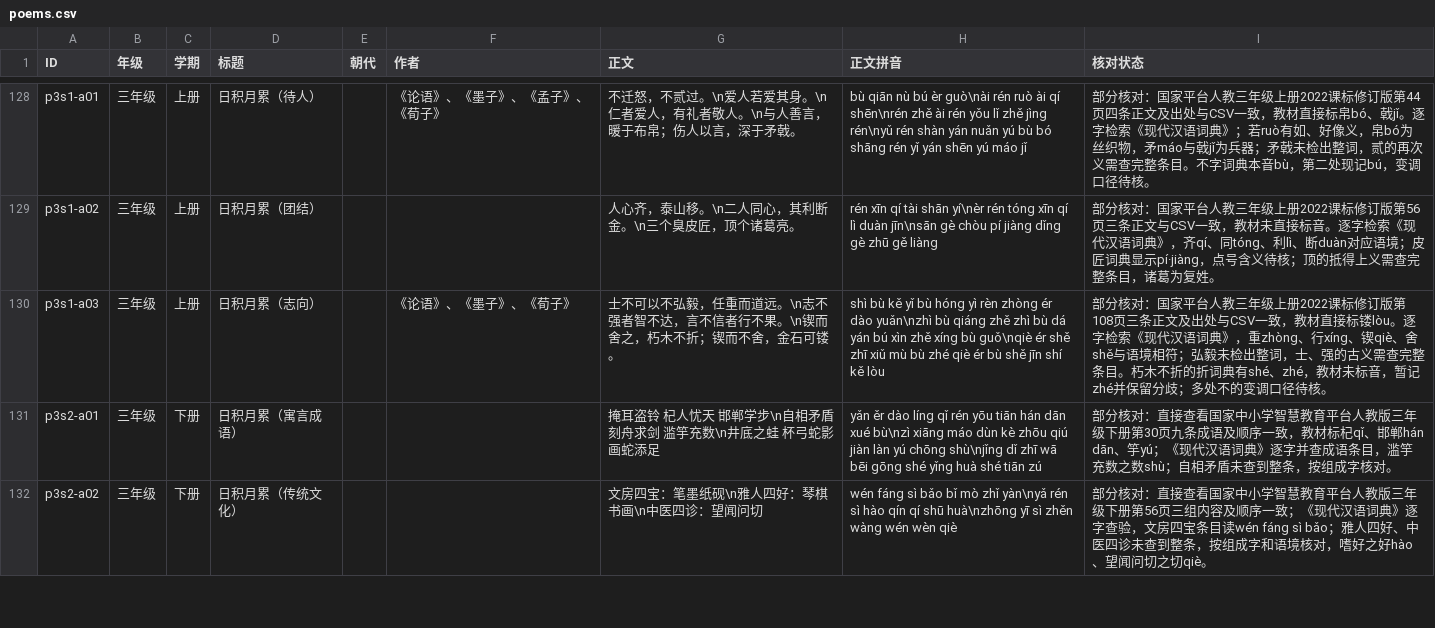
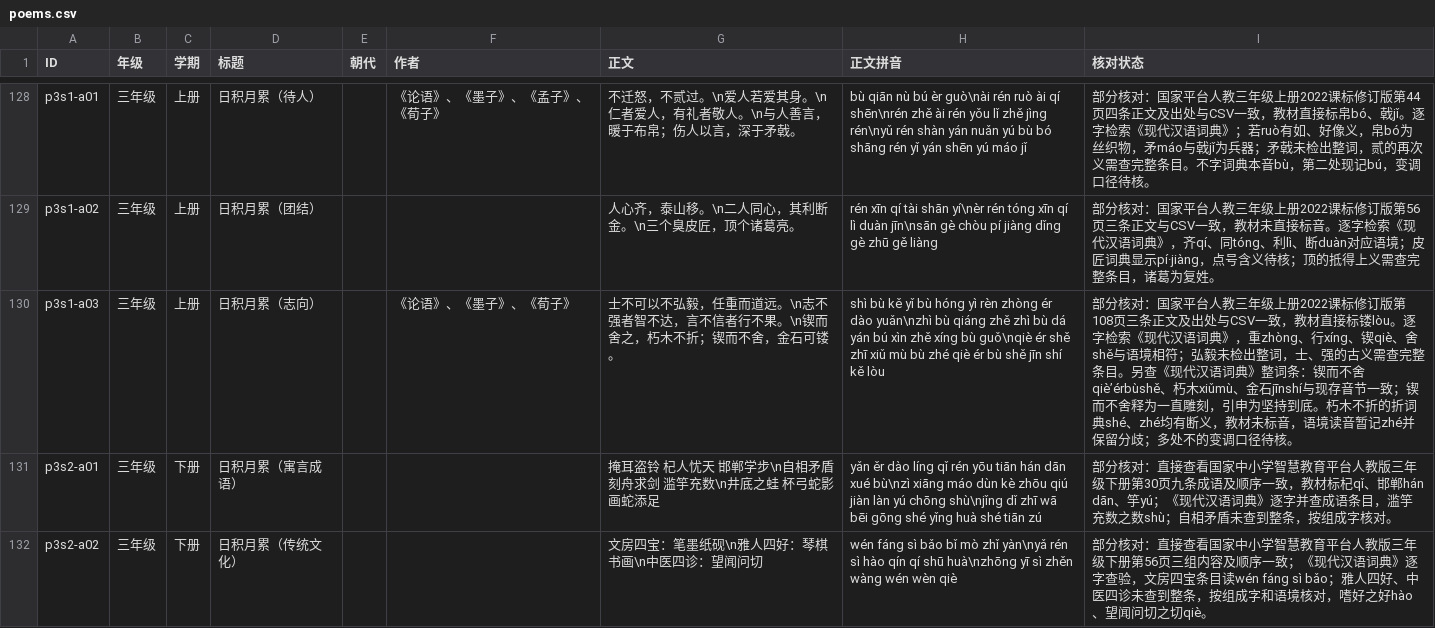
Before and after one commit to meta-learning-lab/rijiyuelei, a CSV file: dist/poems.csv, drawn as a sheet; only a part is shown, gaps mark what is left out.

Commit message:
补充志向名句整词核对记录

```diff
--- a/dist/poems.csv
+++ b/dist/poems.csv
@@ -129,3 +129,3 @@ p3s1-a01,三年级,上册,日积月累（待人）,,《论语》、《墨子》
 p3s1-a02,三年级,上册,日积月累（团结）,,,人心齐，泰山移。\n二人同心，其利断金。\n三个臭皮匠，顶个诸葛亮。,rén xīn qí tài shān yí\nèr rén tóng xīn qí lì duàn jīn\nsān gè chòu pí jiàng dǐng gè zhū gě liàng,部分核对：国家平台人教三年级上册2022课标修订版第56页三条正文与CSV一致，教材未直接标音。逐字检索《现代汉语词典》，齐qí、同tóng、利lì、断duàn对应语境；皮匠词典显示pí·jiàng，点号含义待核；顶的抵得上义需查完整条目，诸葛为复姓。
-p3s1-a03,三年级,上册,日积月累（志向）,,《论语》、《墨子》、《荀子》,士不可以不弘毅，任重而道远。\n志不强者智不达，言不信者行不果。\n锲而舍之，朽木不折；锲而不舍，金石可镂。,shì bù kě yǐ bù hóng yì rèn zhòng ér dào yuǎn\nzhì bù qiáng zhě zhì bù dá yán bú xìn zhě xíng bù guǒ\nqiè ér shě zhī xiǔ mù bù zhé qiè ér bù shě jīn shí kě lòu,部分核对：国家平台人教三年级上册2022课标修订版第108页三条正文及出处与CSV一致，教材直接标镂lòu。逐字检索《现代汉语词典》，重zhòng、行xíng、锲qiè、舍shě与语境相符；弘毅未检出整词，士、强的古义需查完整条目。朽木不折的折词典有shé、zhé，教材未标音，暂记zhé并保留分歧；多处不的变调口径待核。
+p3s1-a03,三年级,上册,日积月累（志向）,,《论语》、《墨子》、《荀子》,士不可以不弘毅，任重而道远。\n志不强者智不达，言不信者行不果。\n锲而舍之，朽木不折；锲而不舍，金石可镂。,shì bù kě yǐ bù hóng yì rèn zhòng ér dào yuǎn\nzhì bù qiáng zhě zhì bù dá yán bú xìn zhě xíng bù guǒ\nqiè ér shě zhī xiǔ mù bù zhé qiè ér bù shě jīn shí kě lòu,部分核对：国家平台人教三年级上册2022课标修订版第108页三条正文及出处与CSV一致，教材直接标镂lòu。逐字检索《现代汉语词典》，重zhòng、行xíng、锲qiè、舍shě与语境相符；弘毅未检出整词，士、强的古义需查完整条目。另查《现代汉语词典》整词条：锲而不舍qiè’érbùshě、朽木xiǔmù、金石jīnshí与现存音节一致；锲而不舍释为一直雕刻，引申为坚持到底。朽木不折的折词典shé、zhé均有断义，教材未标音，语境读音暂记zhé并保留分歧；多处不的变调口径待核。
 p3s2-a01,三年级,下册,日积月累（寓言成语）,,,掩耳盗铃　杞人忧天　邯郸学步\n自相矛盾　刻舟求剑　滥竽充数\n井底之蛙　杯弓蛇影　画蛇添足,yǎn ěr dào líng qǐ rén yōu tiān hán dān xué bù\nzì xiāng máo dùn kè zhōu qiú jiàn làn yú chōng shù\njǐng dǐ zhī wā bēi gōng shé yǐng huà shé tiān zú,部分核对：直接查看国家中小学智慧教育平台人教版三年级下册第30页九条成语及顺序一致，教材标杞qǐ、邯郸hán dān、竽yú；《现代汉语词典》逐字并查成语条目，滥竽充数之数shù；自相矛盾未查到整条，按组成字核对。
```
